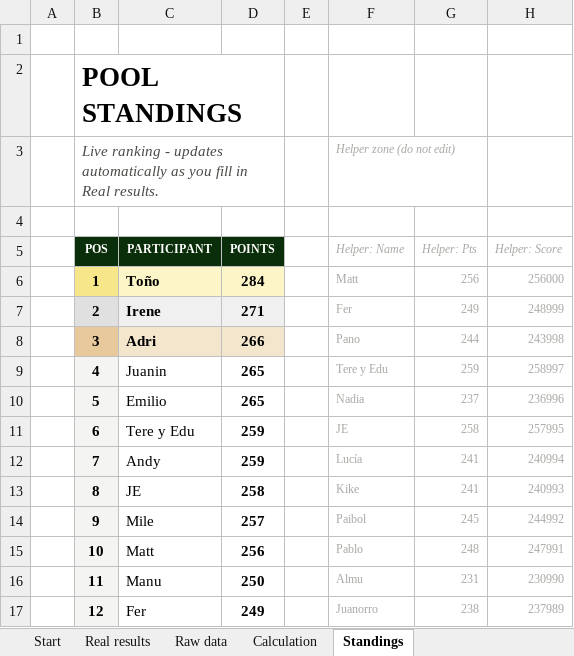
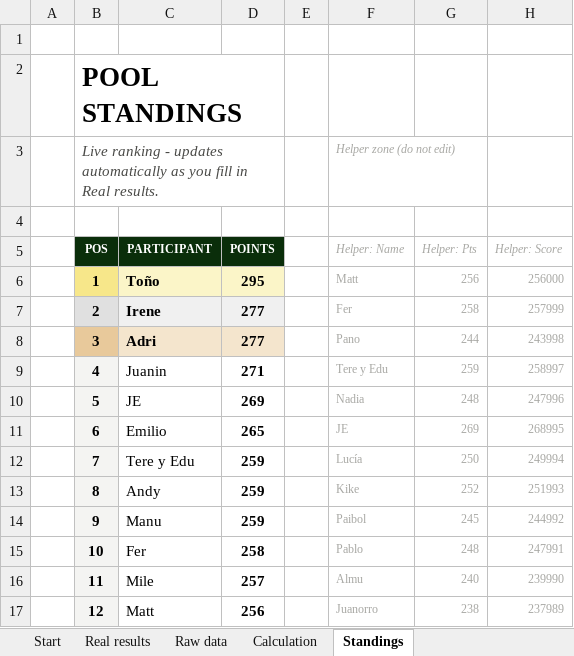
Before and after one commit to jose-reveni/porra2026, an Excel workbook: Porra_Admin_v5_EN.xlsx, sheet Standings, drawn as a sheet; only a part is shown; values as stored, in another font and other column widths than the file's, no borders; charts and pictures not drawn; the diff covers the shown part only; the diff names each change by its address in the sheet, - before the commit and + after, or states it on an @@ line.

```diff
--- a/Porra_Admin_v5_EN.xlsx (sheet Standings)
+++ b/Porra_Admin_v5_EN.xlsx (sheet Standings)
-D6 (POINTS): 284
+D6 (POINTS): 295
-D7 (POINTS): 271
+D7 (POINTS): 277
-G7 (Helper: Pts): 249
+G7 (Helper: Pts): 258
-H7 (Helper: Score): 248999
+H7 (Helper: Score): 257999
-D8 (POINTS): 266
+D8 (POINTS): 277
-D9 (POINTS): 265
+D9 (POINTS): 271
-C10 (PARTICIPANT): Emilio
+C10 (PARTICIPANT): JE
-D10 (POINTS): 265
+D10 (POINTS): 269
-G10 (Helper: Pts): 237
+G10 (Helper: Pts): 248
-H10 (Helper: Score): 236996
+H10 (Helper: Score): 247996
-C11 (PARTICIPANT): Tere y Edu
+C11 (PARTICIPANT): Emilio
-D11 (POINTS): 259
+D11 (POINTS): 265
-G11 (Helper: Pts): 258
+G11 (Helper: Pts): 269
-H11 (Helper: Score): 257995
+H11 (Helper: Score): 268995
-C12 (PARTICIPANT): Andy
+C12 (PARTICIPANT): Tere y Edu
-G12 (Helper: Pts): 241
+G12 (Helper: Pts): 250
-H12 (Helper: Score): 240994
+H12 (Helper: Score): 249994
-C13 (PARTICIPANT): JE
+C13 (PARTICIPANT): Andy
-D13 (POINTS): 258
+D13 (POINTS): 259
-G13 (Helper: Pts): 241
+G13 (Helper: Pts): 252
-H13 (Helper: Score): 240993
+H13 (Helper: Score): 251993
-C14 (PARTICIPANT): Mile
+C14 (PARTICIPANT): Manu
-D14 (POINTS): 257
+D14 (POINTS): 259
-C15 (PARTICIPANT): Matt
+C15 (PARTICIPANT): Fer
-D15 (POINTS): 256
+D15 (POINTS): 258
-C16 (PARTICIPANT): Manu
+C16 (PARTICIPANT): Mile
-D16 (POINTS): 250
+D16 (POINTS): 257
-G16 (Helper: Pts): 231
+G16 (Helper: Pts): 240
-H16 (Helper: Score): 230990
+H16 (Helper: Score): 239990
-C17 (PARTICIPANT): Fer
+C17 (PARTICIPANT): Matt
-D17 (POINTS): 249
+D17 (POINTS): 256
```
Also changed, not shown: 49 edited cells elsewhere in this sheet, sheet Calculation, sheet Real results, 1 other file.
